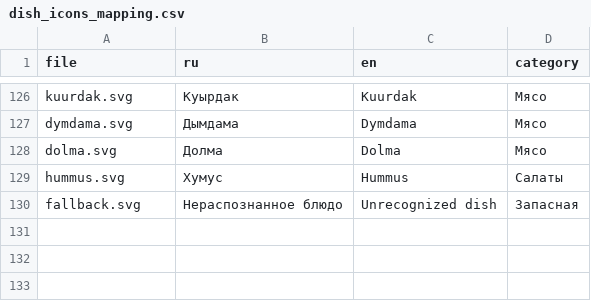
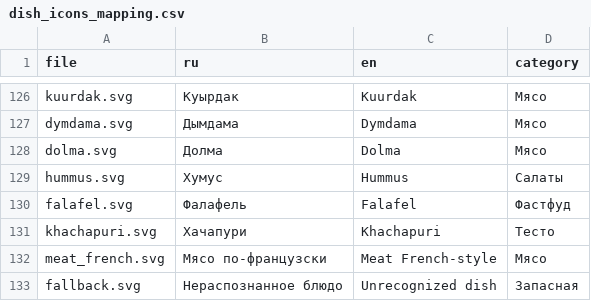
Before and after one commit to zhokingg/Salamat, a CSV file: docs/dish_icons_mapping.csv, drawn as a sheet; only a part is shown, gaps mark what is left out; the diff names each change by its address in the sheet, - before the commit and + after, or states it on an @@ line.

```diff
--- a/docs/dish_icons_mapping.csv
+++ b/docs/dish_icons_mapping.csv
+row 130: falafel.svg | Фалафель | Falafel | Фастфуд
+row 131: khachapuri.svg | Хачапури | Khachapuri | Тесто
+row 132: meat_french.svg | Мясо по-французски | Meat French-style | Мясо
```
Also changed, not shown: 44 other files.
